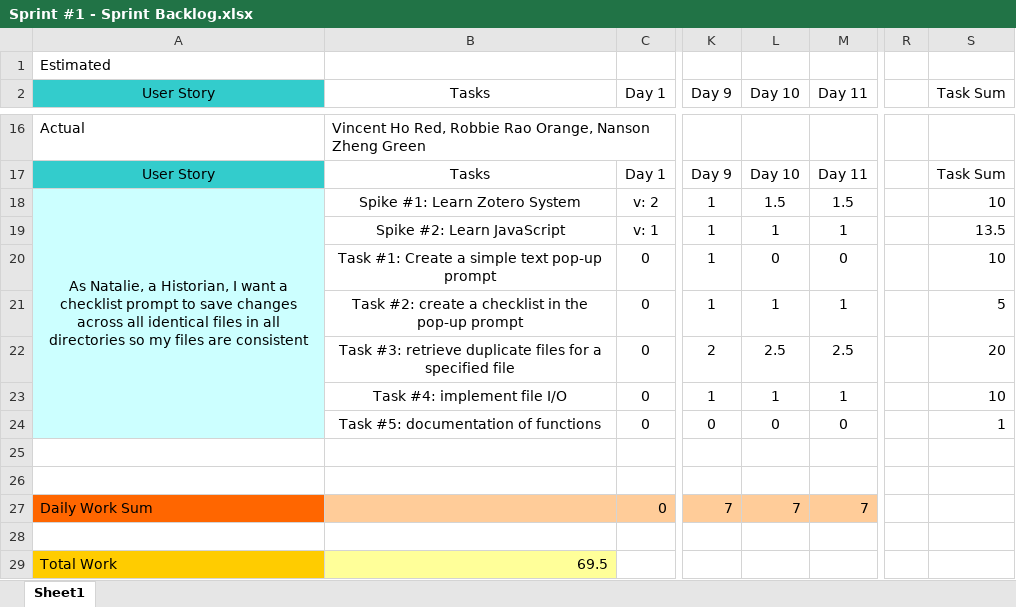
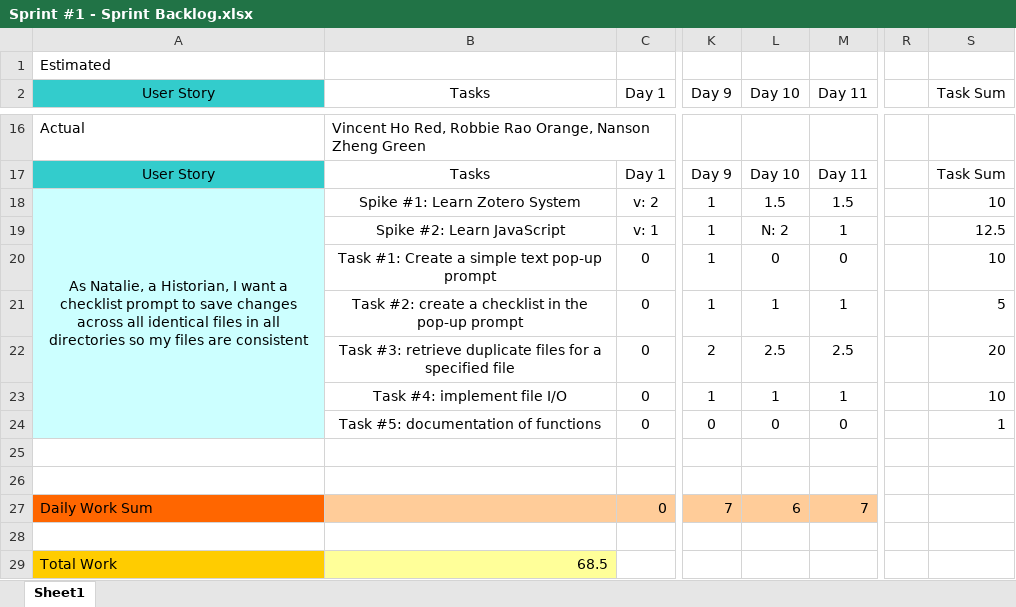
Before and after one commit to kirisanth-g/zotero, an Excel workbook: D3/Sprint #1 - Sprint Backlog.xlsx, sheet Sheet1, drawn as a sheet; only a part is shown, gaps mark what is left out; values as stored, in another font and other column widths than the file's, no borders; table styles not drawn; the diff names each change by its address in the sheet, - before the commit and + after, or states it on an @@ line.

Commit message:
Retry - Updated Sprint Backlog
I'm thinking of building the plugin from scratch than modifying the
hello world code.

```diff
--- a/D3/Sprint #1 - Sprint Backlog.xlsx (sheet Sheet1)
+++ b/D3/Sprint #1 - Sprint Backlog.xlsx (sheet Sheet1)
-L19 (Day 10): 1
+L19 (Day 10): N: 2
-S19 (Task Sum): 13.5
+S19 (Task Sum): 12.5
-L27 (Day 10): 7
+L27 (Day 10): 6
-B29 (Tasks): 69.5
+B29 (Tasks): 68.5
```
